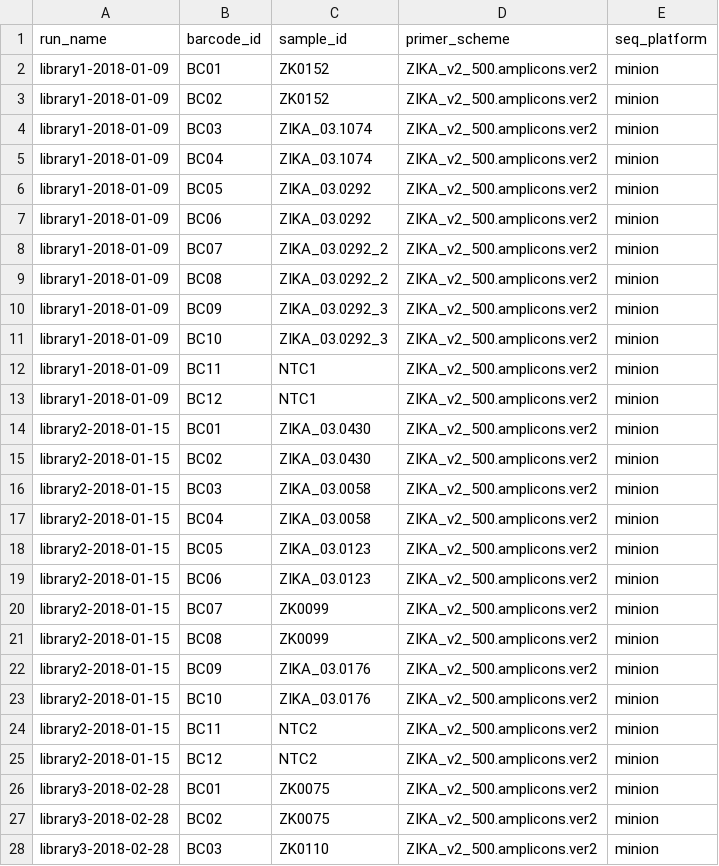
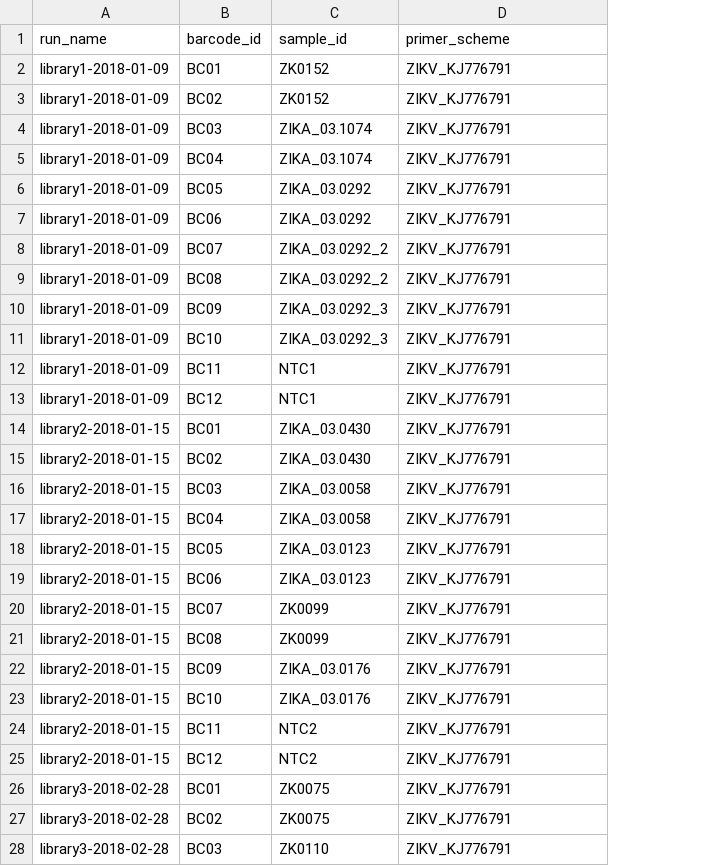
Before and after one commit to khourious/minion-seq, a TSV file: samples/runs.tsv, drawn as a sheet; only a part is shown; the diff covers the shown part only; the diff names each change by its address in the sheet, - before the commit and + after, or states it on an @@ line.

```diff
--- a/samples/runs.tsv
+++ b/samples/runs.tsv
-column E (seq_platform), rows 2-28: all minion
-D2:D28 (primer_scheme): ZIKA_v2_500.amplicons.ver2
+D2:D28 (primer_scheme): ZIKV_KJ776791
```
Also changed, not shown: 141 edited cells elsewhere in this file, samples/samples.tsv, 14 other files.
